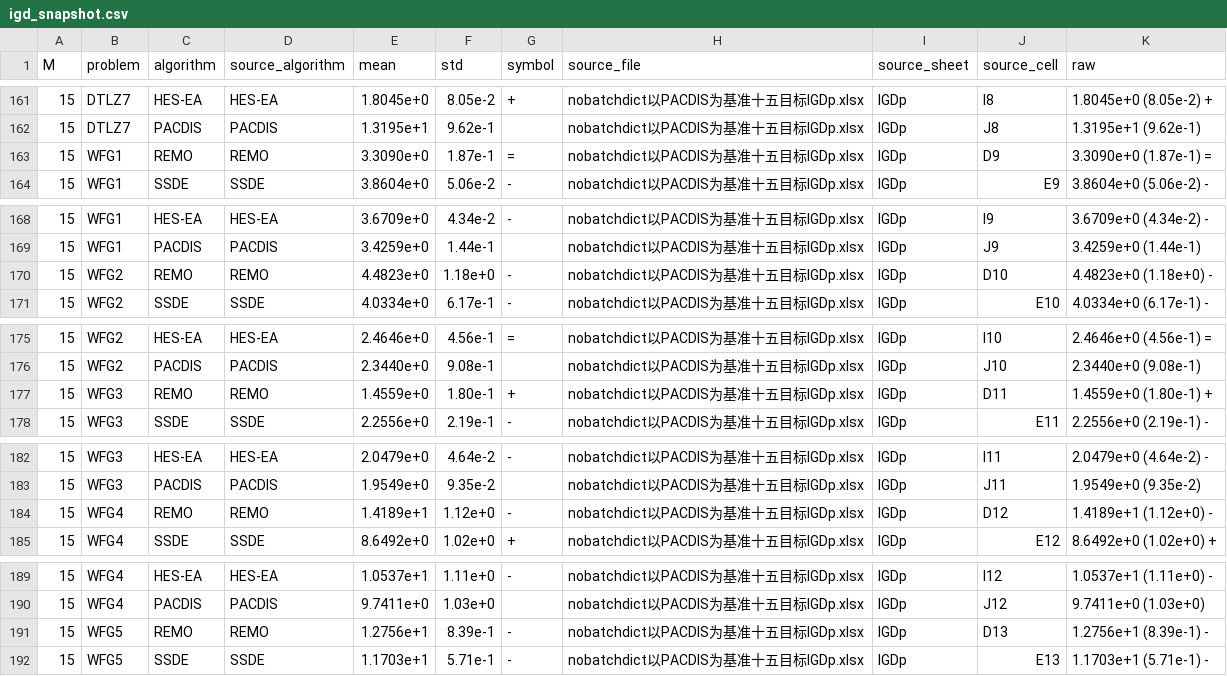
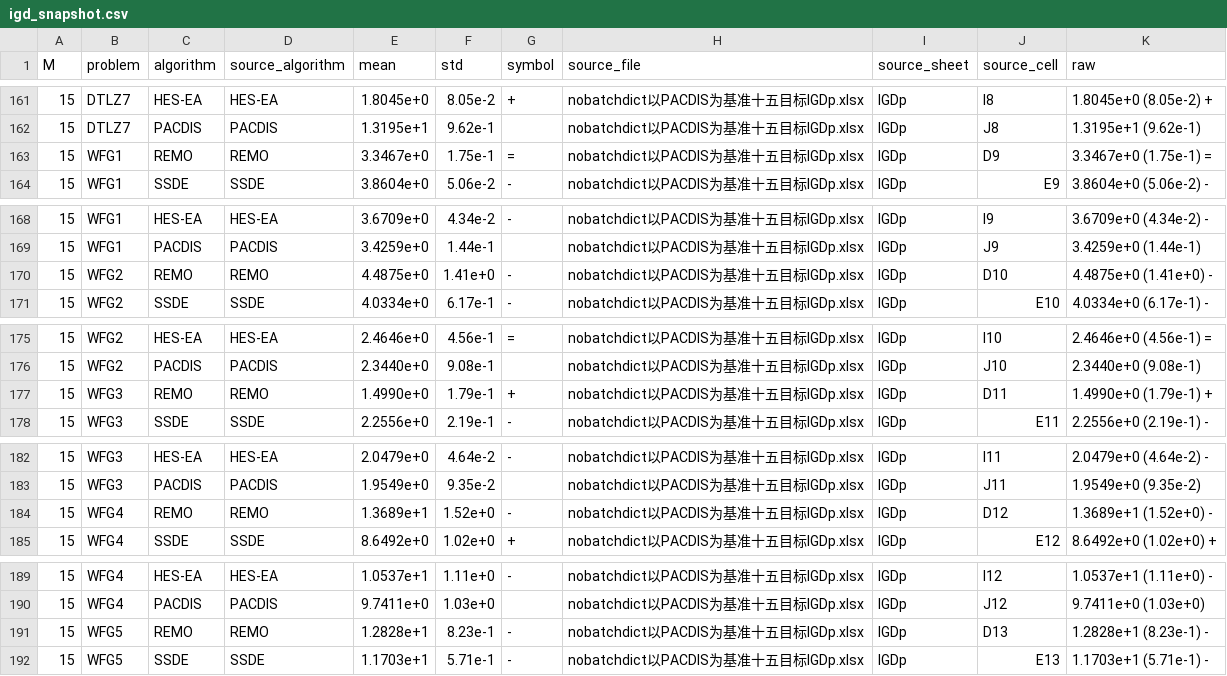
Before and after one commit to meiyijian/my-platemo, a CSV file: 论文写作/experiments/main_performance/igd_snapshot.csv, drawn as a sheet; only a part is shown, gaps mark what is left out; the diff covers the shown part only.

```diff
--- a/论文写作/experiments/main_performance/igd_snapshot.csv
+++ b/论文写作/experiments/main_performance/igd_snapshot.csv
@@ -162,3 +162,3 @@
 15,DTLZ7,PACDIS,PACDIS,1.3195e+1,9.62e-1,,nobatchdict以PACDIS为基准十五目标IGDp.xlsx,IGDp,J8,1.3195e+1 (9.62e-1)
-15,WFG1,REMO,REMO,3.3090e+0,1.87e-1,=,nobatchdict以PACDIS为基准十五目标IGDp.xlsx,IGDp,D9,3.3090e+0 (1.87e-1) =
+15,WFG1,REMO,REMO,3.3467e+0,1.75e-1,=,nobatchdict以PACDIS为基准十五目标IGDp.xlsx,IGDp,D9,3.3467e+0 (1.75e-1) =
 15,WFG1,SSDE,SSDE,3.8604e+0,5.06e-2,-,nobatchdict以PACDIS为基准十五目标IGDp.xlsx,IGDp,E9,3.8604e+0 (5.06e-2) -
@@ -169,3 +169,3 @@
 15,WFG1,PACDIS,PACDIS,3.4259e+0,1.44e-1,,nobatchdict以PACDIS为基准十五目标IGDp.xlsx,IGDp,J9,3.4259e+0 (1.44e-1)
-15,WFG2,REMO,REMO,4.4823e+0,1.18e+0,-,nobatchdict以PACDIS为基准十五目标IGDp.xlsx,IGDp,D10,4.4823e+0 (1.18e+0) -
+15,WFG2,REMO,REMO,4.4875e+0,1.41e+0,-,nobatchdict以PACDIS为基准十五目标IGDp.xlsx,IGDp,D10,4.4875e+0 (1.41e+0) -
 15,WFG2,SSDE,SSDE,4.0334e+0,6.17e-1,-,nobatchdict以PACDIS为基准十五目标IGDp.xlsx,IGDp,E10,4.0334e+0 (6.17e-1) -
@@ -176,3 +176,3 @@
 15,WFG2,PACDIS,PACDIS,2.3440e+0,9.08e-1,,nobatchdict以PACDIS为基准十五目标IGDp.xlsx,IGDp,J10,2.3440e+0 (9.08e-1)
-15,WFG3,REMO,REMO,1.4559e+0,1.80e-1,+,nobatchdict以PACDIS为基准十五目标IGDp.xlsx,IGDp,D11,1.4559e+0 (1.80e-1) +
+15,WFG3,REMO,REMO,1.4990e+0,1.79e-1,+,nobatchdict以PACDIS为基准十五目标IGDp.xlsx,IGDp,D11,1.4990e+0 (1.79e-1) +
 15,WFG3,SSDE,SSDE,2.2556e+0,2.19e-1,-,nobatchdict以PACDIS为基准十五目标IGDp.xlsx,IGDp,E11,2.2556e+0 (2.19e-1) -
@@ -183,3 +183,3 @@
 15,WFG3,PACDIS,PACDIS,1.9549e+0,9.35e-2,,nobatchdict以PACDIS为基准十五目标IGDp.xlsx,IGDp,J11,1.9549e+0 (9.35e-2)
-15,WFG4,REMO,REMO,1.4189e+1,1.12e+0,-,nobatchdict以PACDIS为基准十五目标IGDp.xlsx,IGDp,D12,1.4189e+1 (1.12e+0) -
+15,WFG4,REMO,REMO,1.3689e+1,1.52e+0,-,nobatchdict以PACDIS为基准十五目标IGDp.xlsx,IGDp,D12,1.3689e+1 (1.52e+0) -
 15,WFG4,SSDE,SSDE,8.6492e+0,1.02e+0,+,nobatchdict以PACDIS为基准十五目标IGDp.xlsx,IGDp,E12,8.6492e+0 (1.02e+0) +
@@ -190,3 +190,3 @@
 15,WFG4,PACDIS,PACDIS,9.7411e+0,1.03e+0,,nobatchdict以PACDIS为基准十五目标IGDp.xlsx,IGDp,J12,9.7411e+0 (1.03e+0)
-15,WFG5,REMO,REMO,1.2756e+1,8.39e-1,-,nobatchdict以PACDIS为基准十五目标IGDp.xlsx,IGDp,D13,1.2756e+1 (8.39e-1) -
+15,WFG5,REMO,REMO,1.2828e+1,8.23e-1,-,nobatchdict以PACDIS为基准十五目标IGDp.xlsx,IGDp,D13,1.2828e+1 (8.23e-1) -
 15,WFG5,SSDE,SSDE,1.1703e+1,5.71e-1,-,nobatchdict以PACDIS为基准十五目标IGDp.xlsx,IGDp,E13,1.1703e+1 (5.71e-1) -
```
Also changed, not shown: 28 edited cells elsewhere in this file, 9 other files.
